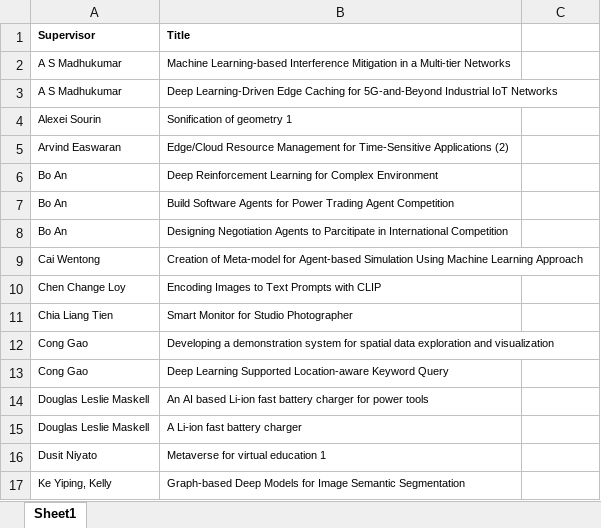
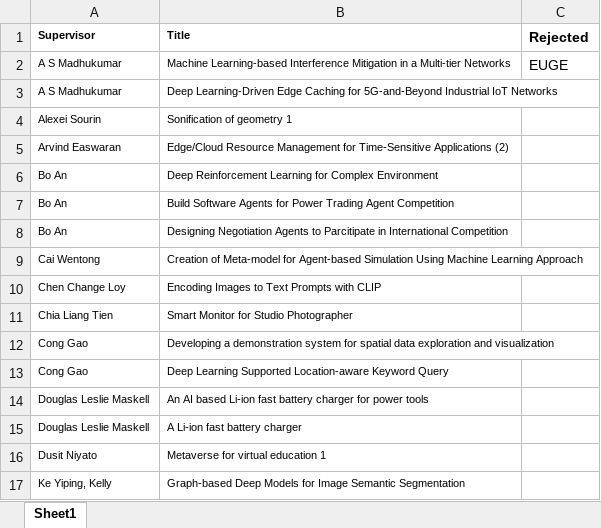
Before and after one commit to iujinwee/OOP-FYP-Management-Project, an Excel workbook: App/data/rollover project.xlsx, sheet Sheet1, drawn as a sheet; values as stored, in another font and other column widths than the file's, no borders; the diff names each change by its address in the sheet, - before the commit and + after, or states it on an @@ line.

```diff
--- a/App/data/rollover project.xlsx (sheet Sheet1)
+++ b/App/data/rollover project.xlsx (sheet Sheet1)
-C1: (empty)
+C1: Rejected
-C2 (Rejected): (empty)
+C2 (Rejected): EUGE
```
Also changed, not shown: 39 other files.
